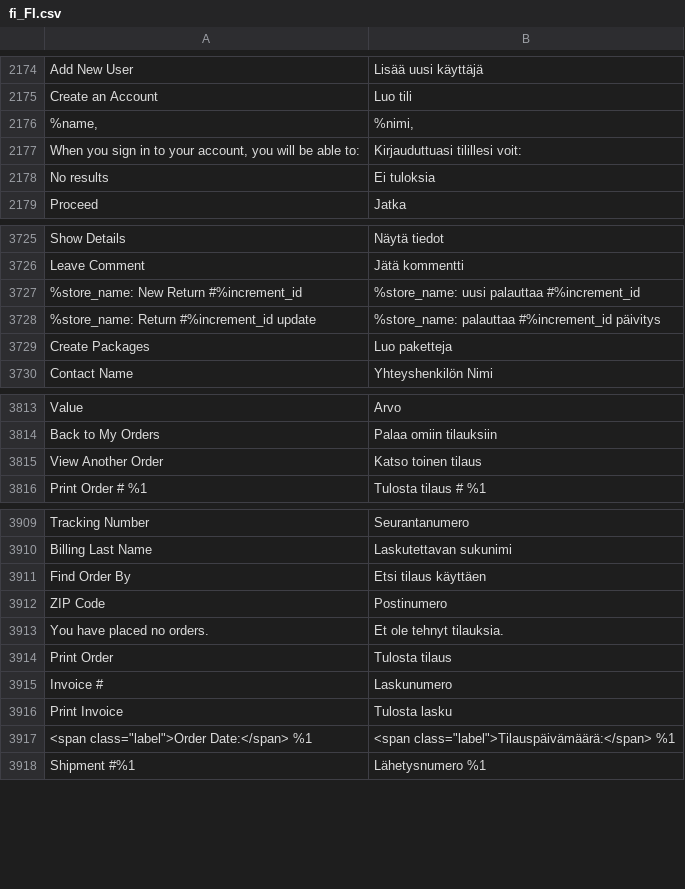
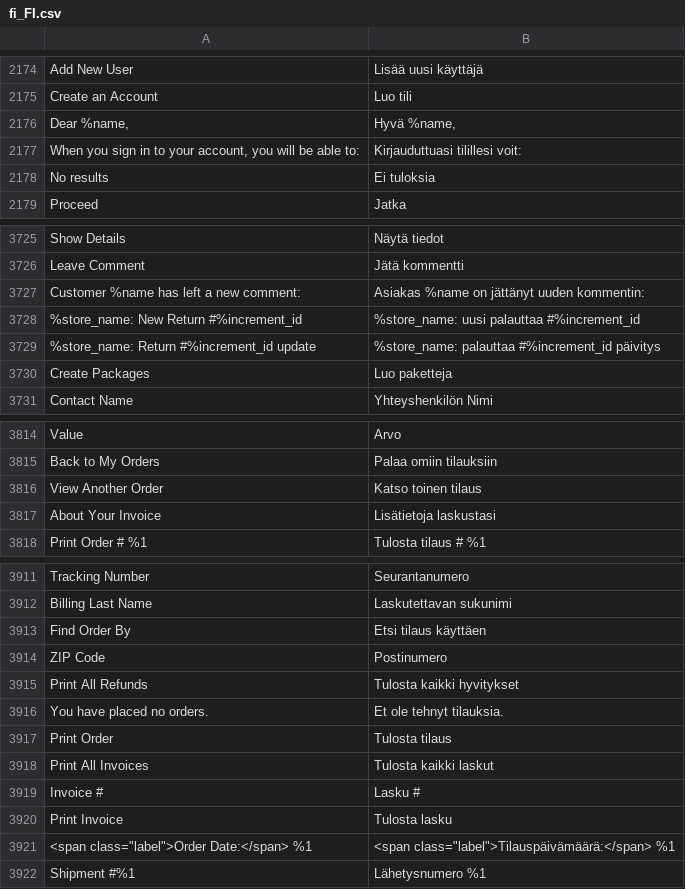
Before and after one commit to magento-l10n/language-fi_FI, a CSV file: fi_FI.csv, drawn as a sheet; only a part is shown, gaps mark what is left out; removed rows and columns are numbered as before the commit, all else as after; the diff names each change by its address in the sheet, - before the commit and + after, or states it on an @@ line.

Commit message:
Updating translations from Crowdin.

```diff
--- a/fi_FI.csv
+++ b/fi_FI.csv
-row 2176: %name, | %nimi,
+row 2176: Dear %name, | Hyvä %name,
+row 3727: Customer %name has left a new comment: | Asiakas %name on jättänyt uuden kommentin:
+row 3817: About Your Invoice | Lisätietoja laskustasi
+row 3915: Print All Refunds | Tulosta kaikki hyvitykset
+row 3918: Print All Invoices | Tulosta kaikki laskut
-B3919: Laskunumero
+B3919: Lasku #
```
Also changed, not shown: 1 other file.
